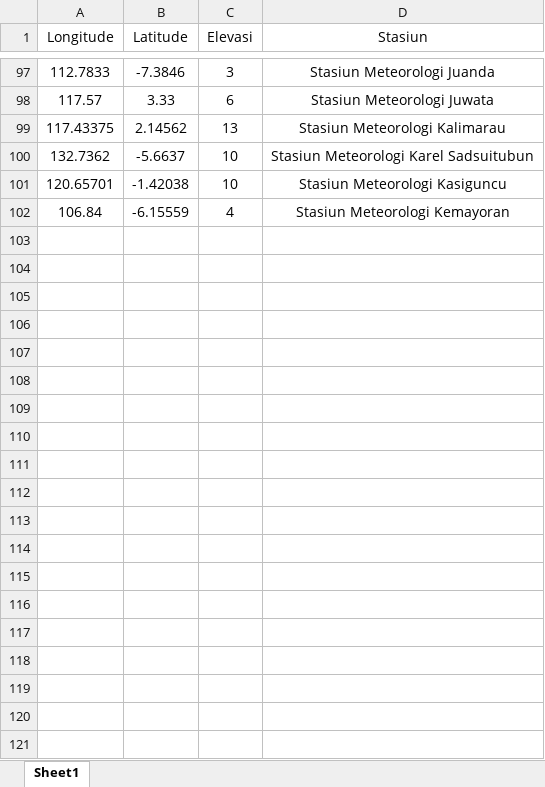
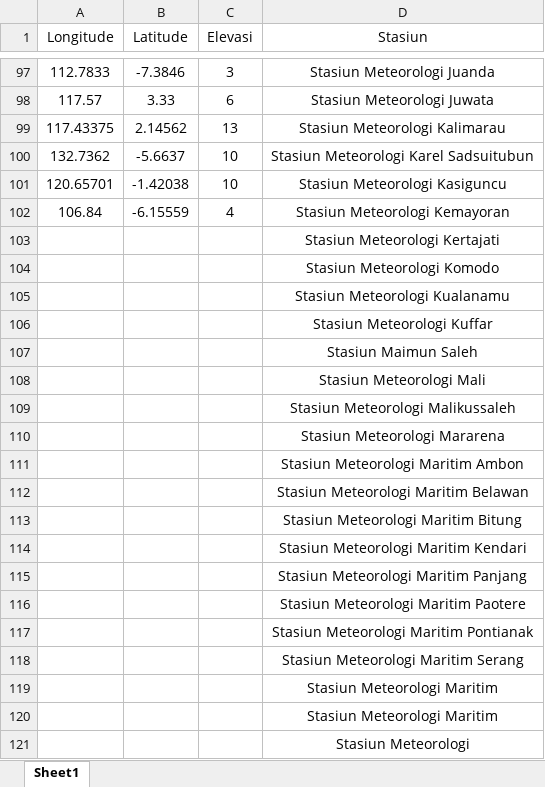
Before and after one commit to IndrianaHw/TASTASTAS, an Excel workbook: Stasiun.xlsx, sheet Sheet1, drawn as a sheet; only a part is shown, gaps mark what is left out; values as stored, in another font and other column widths than the file's, no borders; the diff covers the shown part only; the diff names each change by its address in the sheet, - before the commit and + after, or states it on an @@ line.

```diff
--- a/Stasiun.xlsx (sheet Sheet1)
+++ b/Stasiun.xlsx (sheet Sheet1)
+row 103:  |  |  | Stasiun Meteorologi Kertajati
+row 104:  |  |  | Stasiun Meteorologi Komodo
+row 105:  |  |  | Stasiun Meteorologi Kualanamu
+row 106:  |  |  | Stasiun Meteorologi Kuffar
+row 107:  |  |  | Stasiun Maimun Saleh
+row 108:  |  |  | Stasiun Meteorologi Mali
+row 109:  |  |  | Stasiun Meteorologi Malikussaleh
+row 110:  |  |  | Stasiun Meteorologi Mararena
+row 111:  |  |  | Stasiun Meteorologi Maritim Ambon
+row 112:  |  |  | Stasiun Meteorologi Maritim Belawan
+row 113:  |  |  | Stasiun Meteorologi Maritim Bitung
+row 114:  |  |  | Stasiun Meteorologi Maritim Kendari
+row 115:  |  |  | Stasiun Meteorologi Maritim Panjang
+row 116:  |  |  | Stasiun Meteorologi Maritim Paotere
+row 117:  |  |  | Stasiun Meteorologi Maritim Pontianak
+row 118:  |  |  | Stasiun Meteorologi Maritim Serang
+row 119:  |  |  | Stasiun Meteorologi Maritim
+row 120:  |  |  | Stasiun Meteorologi Maritim
+row 121:  |  |  | Stasiun Meteorologi
```
Also changed, not shown: 60 added rows elsewhere in this sheet, 18 other files.
